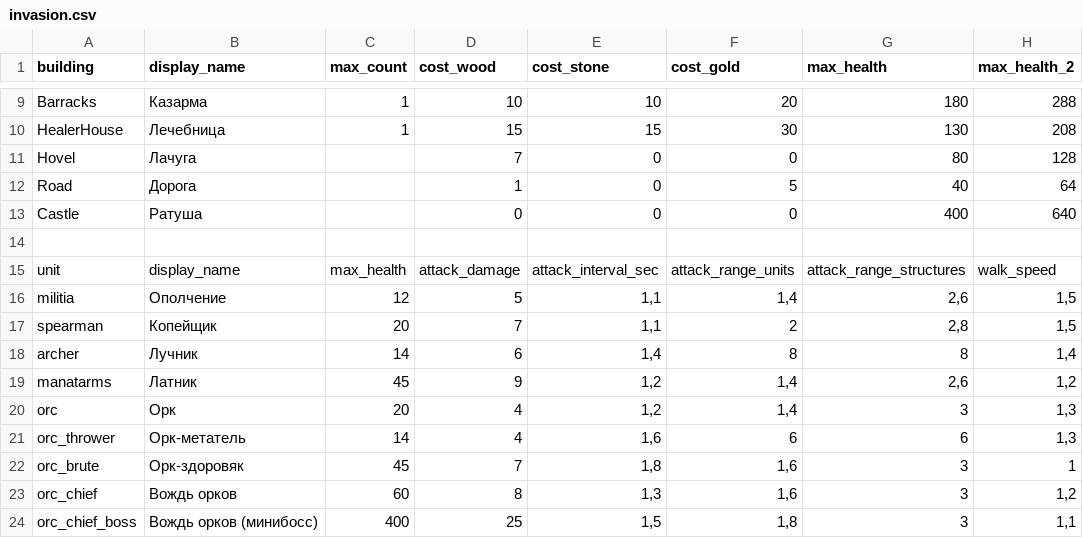
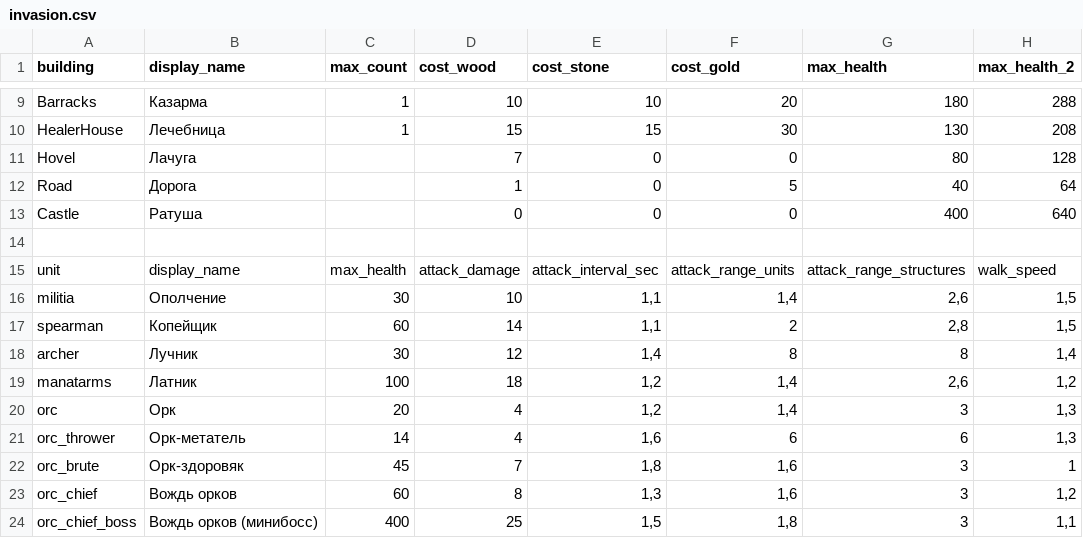
Before and after one commit to Safronov-Siarhei/CityBuilding, a CSV file: Assets/_Project/Balance/invasion.csv, drawn as a sheet; only a part is shown, gaps mark what is left out; the diff names each change by its address in the sheet, - before the commit and + after, or states it on an @@ line.

```diff
--- a/Assets/_Project/Balance/invasion.csv
+++ b/Assets/_Project/Balance/invasion.csv
-C16 (max_count): 12
+C16 (max_count): 30
-D16 (cost_wood): 5
+D16 (cost_wood): 10
-C17 (max_count): 20
+C17 (max_count): 60
-D17 (cost_wood): 7
+D17 (cost_wood): 14
-C18 (max_count): 14
+C18 (max_count): 30
-D18 (cost_wood): 6
+D18 (cost_wood): 12
-C19 (max_count): 45
+C19 (max_count): 100
-D19 (cost_wood): 9
+D19 (cost_wood): 18
```
Also changed, not shown: Assets/_Project/Balance/economy.csv, Assets/_Project/Balance/localization.csv, 16 other files.
